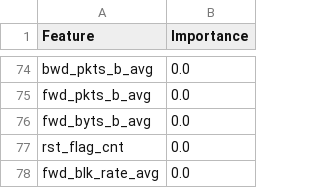
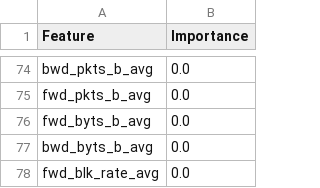
Before and after one commit to phillipakhn/CPSC-597-Project, a CSV file: results/multiclass_feature_importance.csv, drawn as a sheet; only a part is shown, gaps mark what is left out; the diff covers the shown part only.

```diff
--- a/results/multiclass_feature_importance.csv
+++ b/results/multiclass_feature_importance.csv
@@ -76,3 +76,3 @@ fwd_pkts_b_avg,0.0
 fwd_byts_b_avg,0.0
-rst_flag_cnt,0.0
+bwd_byts_b_avg,0.0
 fwd_blk_rate_avg,0.0
```
Also changed, not shown: 36 added rows, 36 removed rows, 1 moved row and 33 edited cells elsewhere in this file, results/concept_drift_results.csv, results/feature_importance.csv, 33 other files.
